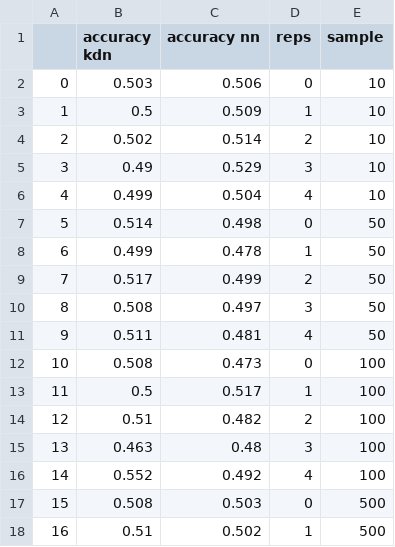
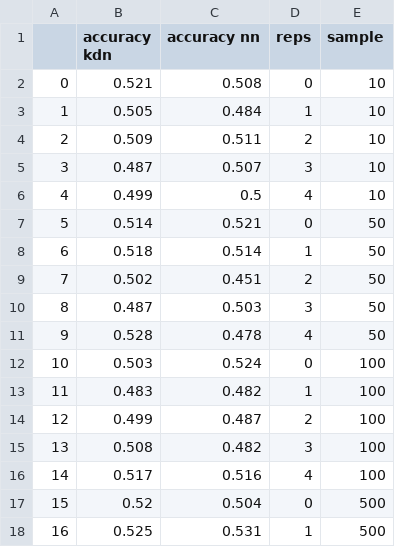
Before and after one commit to Laknath1996/kdg, a CSV file: benchmarks/kdn_experiments/results/gsp.csv, drawn as a sheet; only a part is shown; the diff covers the shown part only.

```diff
--- a/benchmarks/kdn_experiments/results/gsp.csv
+++ b/benchmarks/kdn_experiments/results/gsp.csv
@@ -1,18 +1,18 @@
 ,accuracy kdn,accuracy nn,reps,sample
-0,0.503,0.506,0,10
-1,0.5,0.509,1,10
-2,0.502,0.514,2,10
-3,0.49,0.529,3,10
-4,0.499,0.504,4,10
-5,0.514,0.498,0,50
-6,0.499,0.478,1,50
-7,0.517,0.499,2,50
-8,0.508,0.497,3,50
-9,0.511,0.481,4,50
-10,0.508,0.473,0,100
-11,0.5,0.517,1,100
-12,0.51,0.482,2,100
-13,0.463,0.48,3,100
-14,0.552,0.492,4,100
-15,0.508,0.503,0,500
-16,0.51,0.502,1,500
+0,0.521,0.508,0,10
+1,0.505,0.484,1,10
+2,0.509,0.511,2,10
+3,0.487,0.507,3,10
+4,0.499,0.5,4,10
+5,0.514,0.521,0,50
+6,0.518,0.514,1,50
+7,0.502,0.451,2,50
+8,0.487,0.503,3,50
+9,0.528,0.478,4,50
+10,0.503,0.524,0,100
+11,0.483,0.482,1,100
+12,0.499,0.487,2,100
+13,0.508,0.482,3,100
+14,0.517,0.516,4,100
+15,0.52,0.504,0,500
+16,0.525,0.531,1,500
```
Also changed, not shown: 36 edited cells elsewhere in this file, benchmarks/kdn_experiments/results/gaussian_parity.csv, benchmarks/kdn_experiments/results/spiral.csv, 2 other files.
